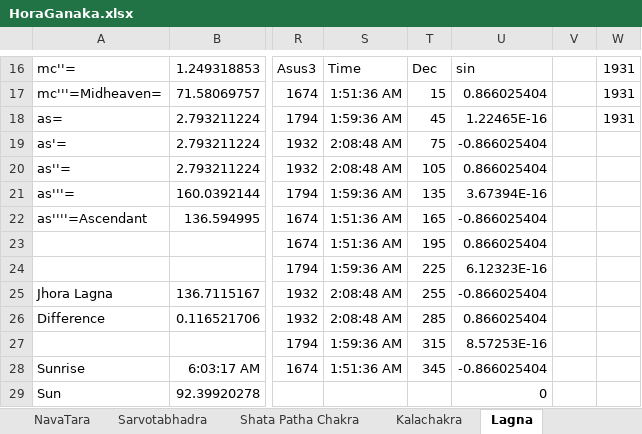
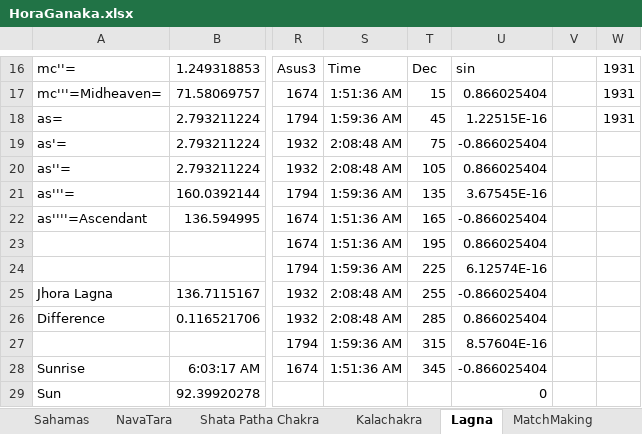
Before and after one commit to SanjayPrabhakaran/HoraGanaka, an Excel workbook: HoraGanaka.xlsx, sheet Lagna, drawn as a sheet; only a part is shown, gaps mark what is left out; values as stored, in another font and other column widths than the file's, no borders; table styles not drawn; the diff names each change by its address in the sheet, - before the commit and + after, or states it on an @@ line.

```diff
--- a/HoraGanaka.xlsx (sheet Lagna)
+++ b/HoraGanaka.xlsx (sheet Lagna)
-U18: 1.22465E-16
+U18: 1.22515E-16
-U21: 3.67394E-16
+U21: 3.67545E-16
-U24: 6.12323E-16
+U24: 6.12574E-16
-U27: 8.57253E-16
+U27: 8.57604E-16
```
Also changed, not shown: sheet DATA, sheet Sp.Nakshatra, sheet Shadbala, sheet Progressions, sheet Ashtakavarga, sheet Vimshottari@Date, 2 more sheets, other sheet tabs, charts or pictures.
